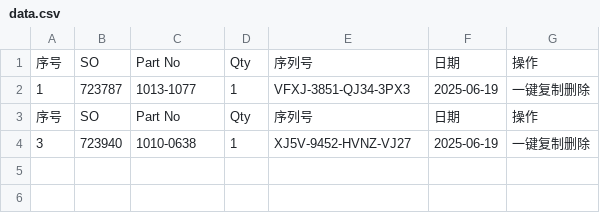
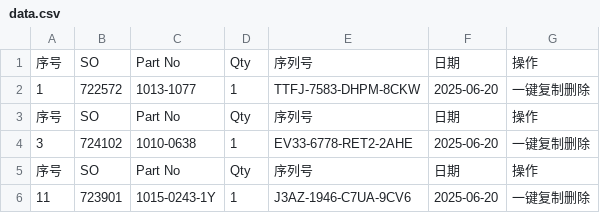
Before and after one commit to Ricky-cloud-star/Zenactcod, a CSV file: data/data.csv, drawn as a sheet.

Commit message:
Update data

```diff
--- a/data/data.csv
+++ b/data/data.csv
@@ -1,4 +1,6 @@
 序号,SO,Part No,Qty,序列号,日期,操作
-1,723787,1013-1077,1,VFXJ-3851-QJ34-3PX3,2025-06-19,一键复制删除
+1,722572,1013-1077,1,TTFJ-7583-DHPM-8CKW,2025-06-20,一键复制删除
 序号,SO,Part No,Qty,序列号,日期,操作
-3,723940,1010-0638,1,XJ5V-9452-HVNZ-VJ27,2025-06-19,一键复制删除
+3,724102,1010-0638,1,EV33-6778-RET2-2AHE,2025-06-20,一键复制删除
+序号,SO,Part No,Qty,序列号,日期,操作
+11,723901,1015-0243-1Y,1,J3AZ-1946-C7UA-9CV6,2025-06-20,一键复制删除
```
